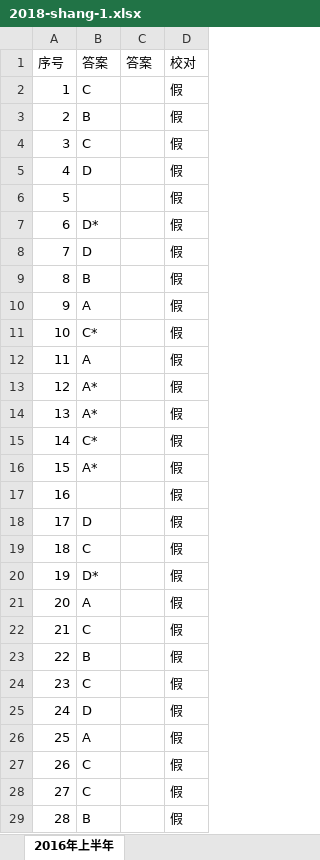
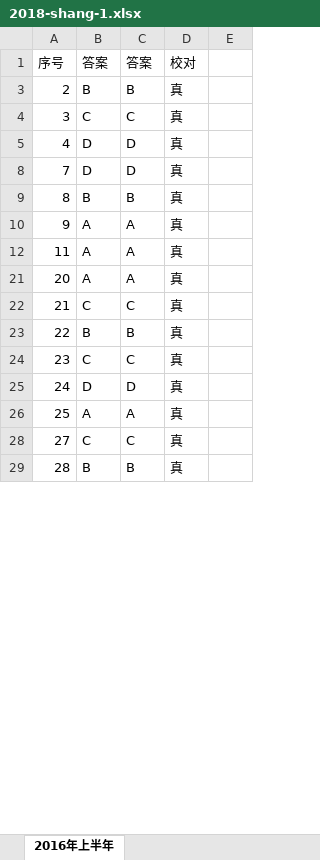
Before and after one commit to Qr1mln/Qr1mln-notes, an Excel workbook: docs/public/exam/2018-shang-1.xlsx, sheet 2016年上半年, drawn as a sheet; only a part is shown; values as stored, in another font and other column widths than the file's, no cell formats; removed rows and columns are numbered as before the commit, all else as after; the diff covers the shown part only; the diff names each change by its address in the sheet, - before the commit and + after, or states it on an @@ line.

Commit message:
docs: 继续补充软件工程笔记与 2018 真题
更新 5.软件工程基础知识 笔记（+59 行），重存 2018 上午真题 xlsx。

```diff
--- a/docs/public/exam/2018-shang-1.xlsx (sheet 2016年上半年)
+++ b/docs/public/exam/2018-shang-1.xlsx (sheet 2016年上半年)
-column C, row 1: 答案
+column C, rows 1-29: 答案 | B | C | D | D | B | A | A | A | C | B | C | D | A | C | B
+column E, empty
-row 2: 1 | C |  | 假
-D3:D5: 假
+D3:D5: 真
-row 6: 5 |  |  | 假
-row 7: 6 | D* |  | 假
-D8:D10: 假
+D8:D10: 真
-row 11: 10 | C* |  | 假
-D12: 假
+D12: 真
-row 13: 12 | A* |  | 假
-row 14: 13 | A* |  | 假
-row 15: 14 | C* |  | 假
-row 16: 15 | A* |  | 假
-row 17: 16 |  |  | 假
-row 18: 17 | D |  | 假
-row 19: 18 | C |  | 假
-row 20: 19 | D* |  | 假
-D21:D26: 假
+D21:D26: 真
-row 27: 26 | C |  | 假
-D28:D29: 假
+D28:D29: 真
```
Also changed, not shown: 3 removed rows and 17 edited cells elsewhere in this sheet, cell formats, hidden cells, 1 other file.
